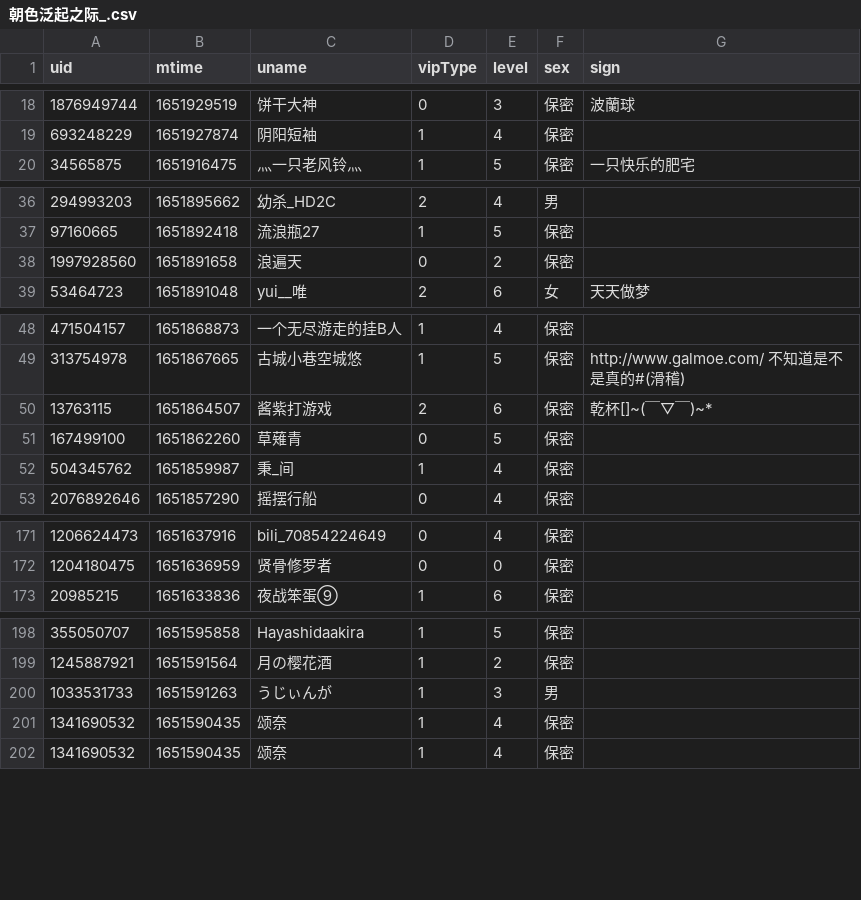
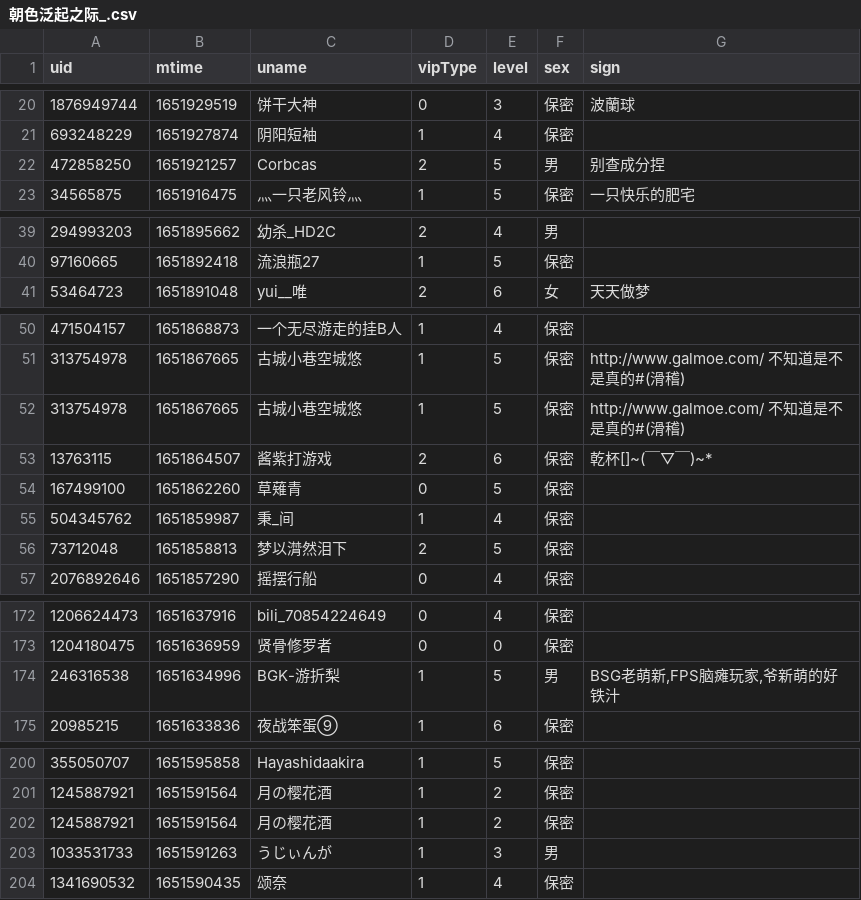
Before and after one commit to Brx86/web, a CSV file: 439916362/朝色泛起之际_.csv, drawn as a sheet; only a part is shown, gaps mark what is left out; the diff covers the shown part only.

```diff
--- a/439916362/朝色泛起之际_.csv
+++ b/439916362/朝色泛起之际_.csv
@@ -19,2 +21,3 @@ uid,mtime,uname,vipType,level,sex,sign
 693248229,1651927874,阴阳短袖,1,4,保密,
+472858250,1651921257,Corbcas,2,5,男,别查成分捏
 34565875,1651916475,灬一只老风铃灬,1,5,保密,一只快乐的肥宅
@@ -37,3 +40,2 @@ uid,mtime,uname,vipType,level,sex,sign
 97160665,1651892418,流浪瓶27,1,5,保密,
-1997928560,1651891658,浪遍天,0,2,保密,
 53464723,1651891048,yui__唯,2,6,女,天天做梦
@@ -49,2 +51,3 @@ uid,mtime,uname,vipType,level,sex,sign
 313754978,1651867665,古城小巷空城悠,1,5,保密,http://www.galmoe.com/ 不知道是不是真的#(滑稽)
+313754978,1651867665,古城小巷空城悠,1,5,保密,http://www.galmoe.com/ 不知道是不是真的#(滑稽)
 13763115,1651864507,酱紫打游戏,2,6,保密,乾杯[]~(￣▽￣)~*
@@ -52,2 +55,3 @@ uid,mtime,uname,vipType,level,sex,sign
 504345762,1651859987,秉_间,1,4,保密,
+73712048,1651858813,梦以潸然泪下,2,5,保密,
 2076892646,1651857290,摇摆行船,0,4,保密,
@@ -172,2 +173,3 @@ uid,mtime,uname,vipType,level,sex,sign
 1204180475,1651636959,贤骨修罗者,0,0,保密,
+246316538,1651634996,BGK-游折梨,1,5,男,"BSG老萌新,FPS脑瘫玩家,爷新萌的好铁汁"
 20985215,1651633836,夜战笨蛋⑨,1,6,保密,
@@ -199,4 +201,4 @@ uid,mtime,uname,vipType,level,sex,sign
 1245887921,1651591564,月の樱花酒,1,2,保密,
+1245887921,1651591564,月の樱花酒,1,2,保密,
 1033531733,1651591263,うじぃんが,1,3,男,
-1341690532,1651590435,颂奈,1,4,保密,
 1341690532,1651590435,颂奈,1,4,保密,
```
Also changed, not shown: 6 added rows and 9 removed rows elsewhere in this file, 172809260/晨露ZLQ.csv, 25773550/Ayatale.csv, 3 other files.
